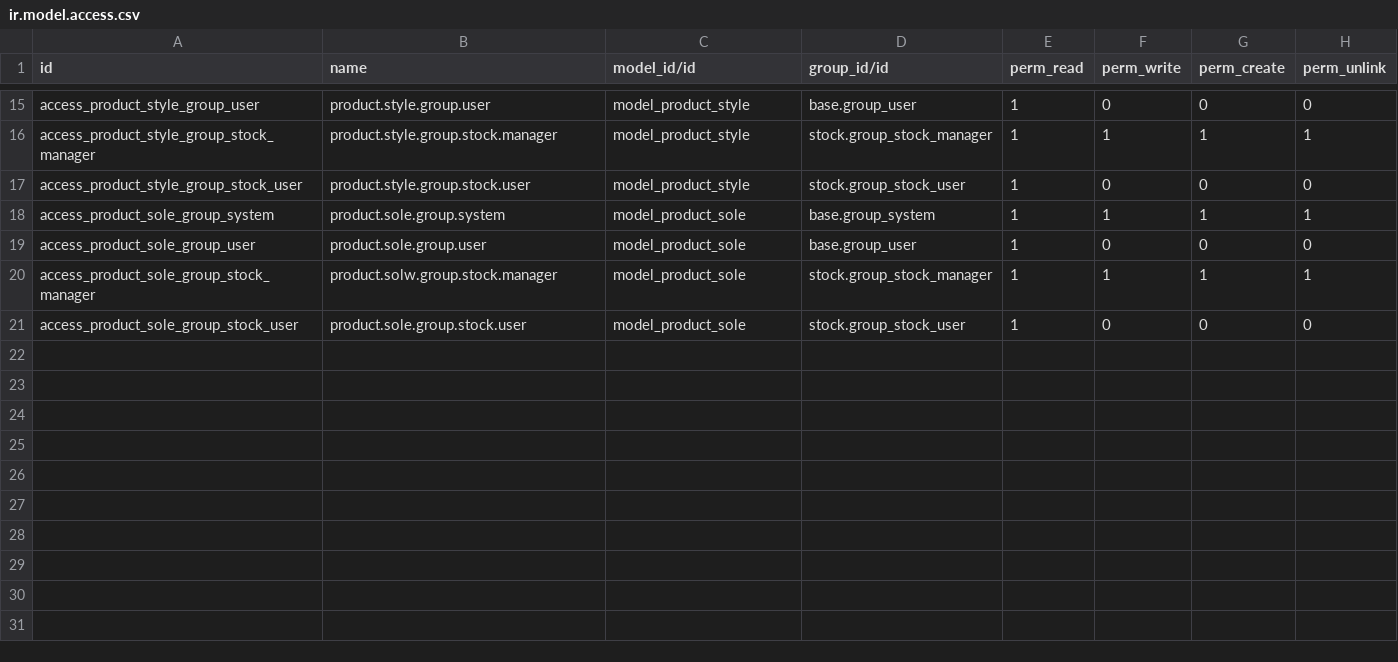
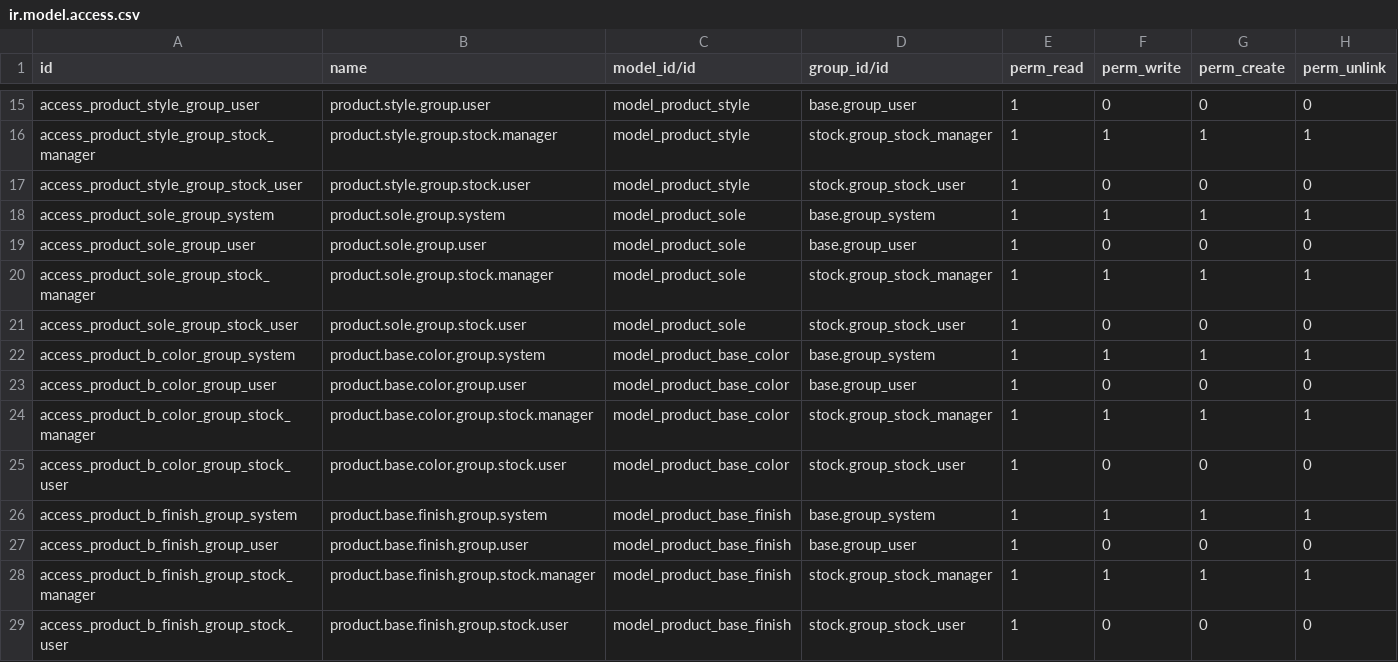
Before and after one commit to Temporalero/bt, a CSV file: product_variants_bt/security/ir.model.access.csv, drawn as a sheet; only a part is shown, gaps mark what is left out.

Commit message:
[ADD] Modelos y vistas y seguridad para color base y acabado base.

```diff
--- a/product_variants_bt/security/ir.model.access.csv
+++ b/product_variants_bt/security/ir.model.access.csv
@@ -19,3 +19,11 @@ access_product_sole_group_system,product.sole.group.system,model_product_sole,ba
 access_product_sole_group_user,product.sole.group.user,model_product_sole,base.group_user,1,0,0,0
-access_product_sole_group_stock_manager,product.solw.group.stock.manager,model_product_sole,stock.group_stock_manager,1,1,1,1
+access_product_sole_group_stock_manager,product.sole.group.stock.manager,model_product_sole,stock.group_stock_manager,1,1,1,1
 access_product_sole_group_stock_user,product.sole.group.stock.user,model_product_sole,stock.group_stock_user,1,0,0,0
+access_product_b_color_group_system,product.base.color.group.system,model_product_base_color,base.group_system,1,1,1,1
+access_product_b_color_group_user,product.base.color.group.user,model_product_base_color,base.group_user,1,0,0,0
+access_product_b_color_group_stock_manager,product.base.color.group.stock.manager,model_product_base_color,stock.group_stock_manager,1,1,1,1
+access_product_b_color_group_stock_user,product.base.color.group.stock.user,model_product_base_color,stock.group_stock_user,1,0,0,0
+access_product_b_finish_group_system,product.base.finish.group.system,model_product_base_finish,base.group_system,1,1,1,1
+access_product_b_finish_group_user,product.base.finish.group.user,model_product_base_finish,base.group_user,1,0,0,0
+access_product_b_finish_group_stock_manager,product.base.finish.group.stock.manager,model_product_base_finish,stock.group_stock_manager,1,1,1,1
+access_product_b_finish_group_stock_user,product.base.finish.group.stock.user,model_product_base_finish,stock.group_stock_user,1,0,0,0
```
Also changed, not shown: 6 other files.
